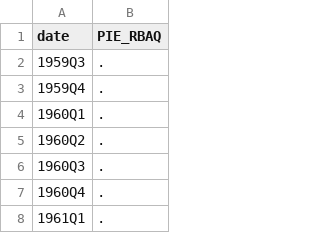
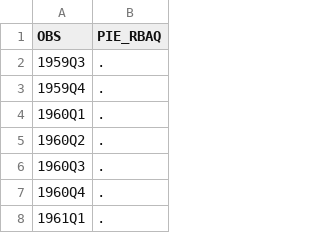
Before and after one commit to MacroDave/NAIRU, a CSV file: PIE_RBAQ.CSV, drawn as a sheet; only a part is shown.

Commit message:
Update PIE_RBAQ.CSV

```diff
--- a/PIE_RBAQ.CSV
+++ b/PIE_RBAQ.CSV
@@ -1,2 +1,2 @@
-"date","PIE_RBAQ"
+"OBS","PIE_RBAQ"
 "1959Q3",.
```
